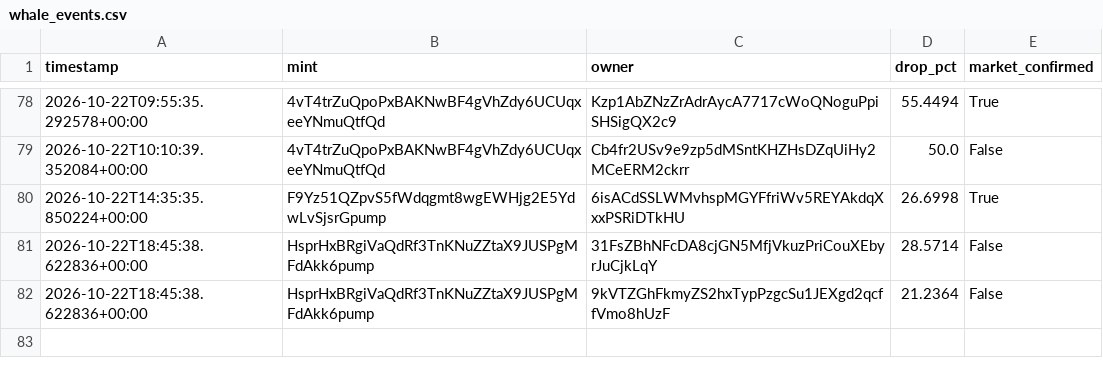
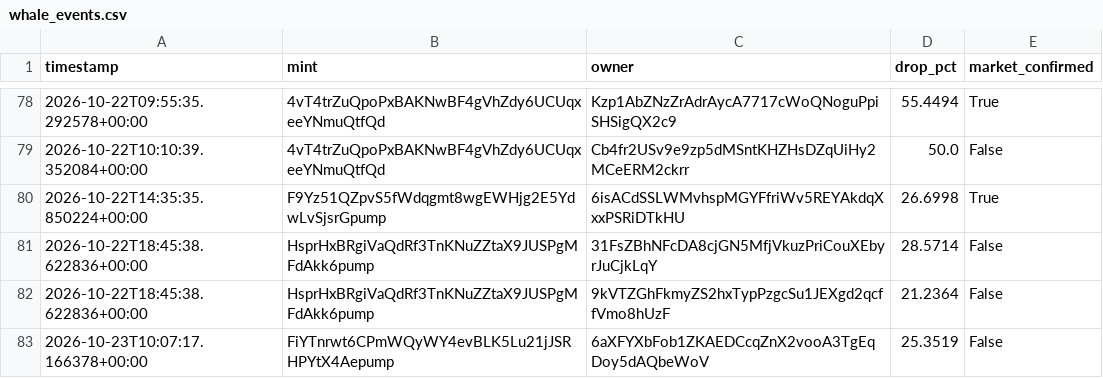
Before and after one commit to amincanani1985-web/meme-scanner-bot, a CSV file: whale_events.csv, drawn as a sheet; only a part is shown, gaps mark what is left out.

```diff
--- a/whale_events.csv
+++ b/whale_events.csv
@@ -82 +82,2 @@ timestamp,mint,owner,drop_pct,market_confirmed
 2026-10-22T18:45:38.622836+00:00,HsprHxBRgiVaQdRf3TnKNuZZtaX9JUSPgMFdAkk6pump,9kVTZGhFkmyZS2hxTypPzgcSu1JEXgd2qcffVmo8hUzF,21.2364,False
+2026-10-23T10:07:17.166378+00:00,FiYTnrwt6CPmWQyWY4evBLK5Lu21jJSRHPYtX4Aepump,6aXFYXbFob1ZKAEDCcqZnX2vooA3TgEqDoy5dAQbeWoV,25.3519,False
```
Also changed, not shown: 4 other files.
